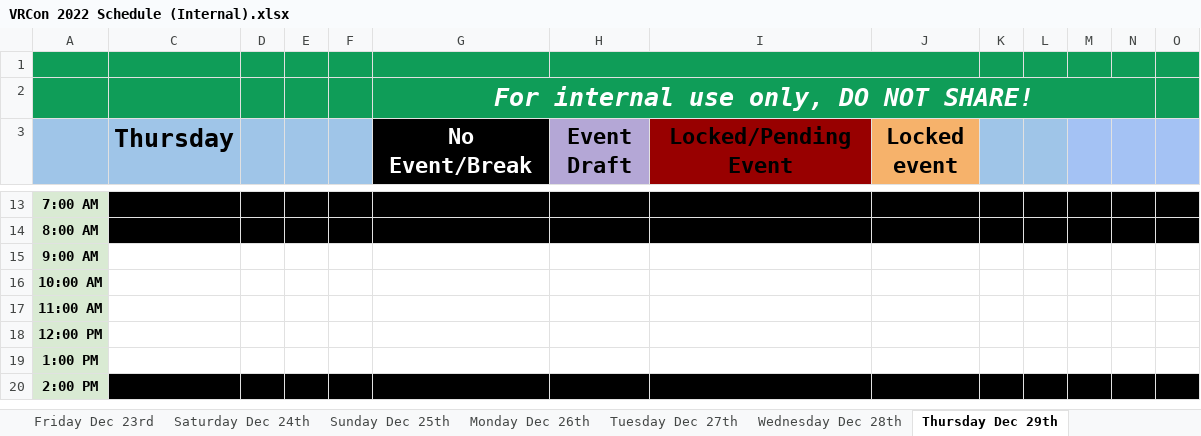
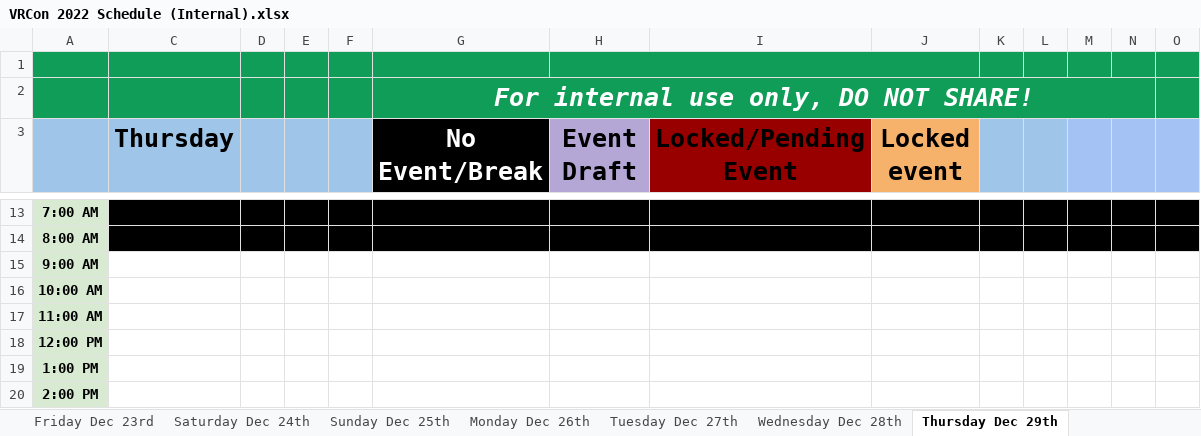
Before and after one commit to VRConOfficial/Website, an Excel workbook: external/Events Handler/VRCon 2022 Schedule (Internal).xlsx, sheet Thursday Dec 29th, drawn as a sheet; only a part is shown, gaps mark what is left out; values as stored, in another font and other column widths than the file's, no borders; charts and pictures not drawn; the diff covers the shown part only; the diff names each change by its address in the sheet, - before the commit and + after, or states it on an @@ line.

```diff
--- a/external/Events Handler/VRCon 2022 Schedule (Internal).xlsx (sheet Thursday Dec 29th)
+++ b/external/Events Handler/VRCon 2022 Schedule (Internal).xlsx (sheet Thursday Dec 29th)
@@ G3:J3 text size: larger @@
-C20:O20 fill: #000000
+C20:O20 fill: none
```
Also changed, not shown: 1 added row, 1 removed row, 1 edited cell and cell formats elsewhere in this sheet, sheet Saturday Dec 17th, sheet Sunday Dec 18th, sheet Friday Dec 23rd, sheet Thursday Dec 22nd, sheet Saturday Dec 24th, sheet Tuesday Dec 20th, 8 more sheets, charts or pictures, 1 other file.
